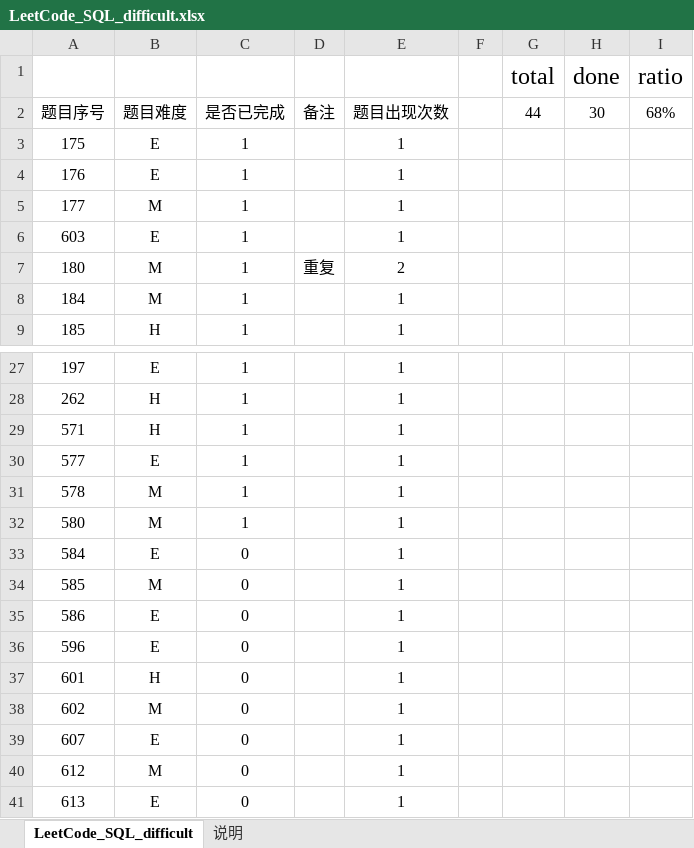
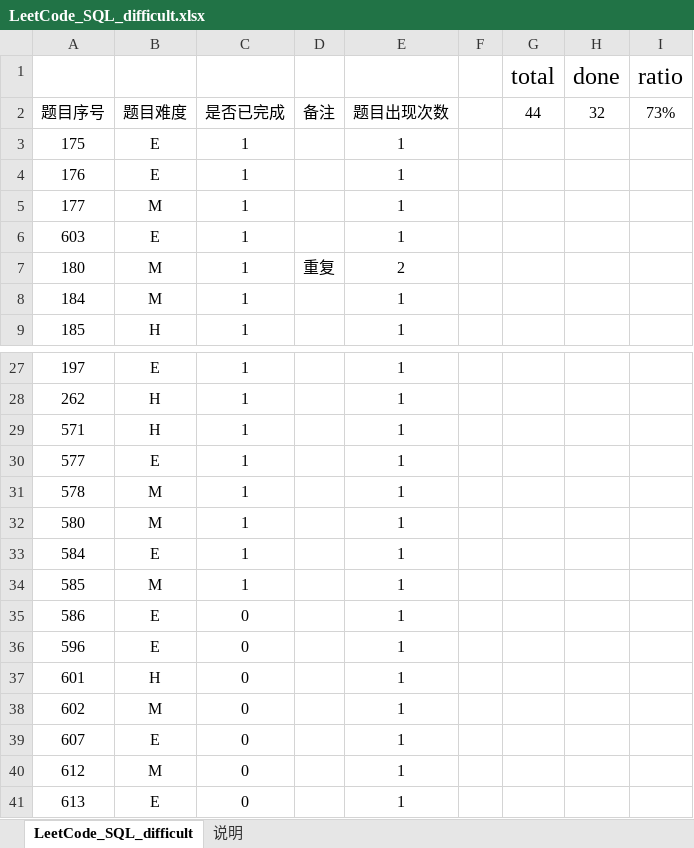
Before and after one commit to CiceroXiao/SQL-exercises, an Excel workbook: SQL-daily-exercises/LeetCode_SQL_difficult.xlsx, sheet LeetCode_SQL_difficult, drawn as a sheet; only a part is shown, gaps mark what is left out; values as stored, in another font and other column widths than the file's, no borders; conditional formats and table styles not drawn; the diff names each change by its address in the sheet, - before the commit and + after, or states it on an @@ line.

```diff
--- a/SQL-daily-exercises/LeetCode_SQL_difficult.xlsx (sheet LeetCode_SQL_difficult)
+++ b/SQL-daily-exercises/LeetCode_SQL_difficult.xlsx (sheet LeetCode_SQL_difficult)
-H2 (done): 30
+H2 (done): 32
-I2 (ratio): 68%
+I2 (ratio): 73%
-C33:C34: 0
+C33:C34: 1
```
Also changed, not shown: 4 other files.
